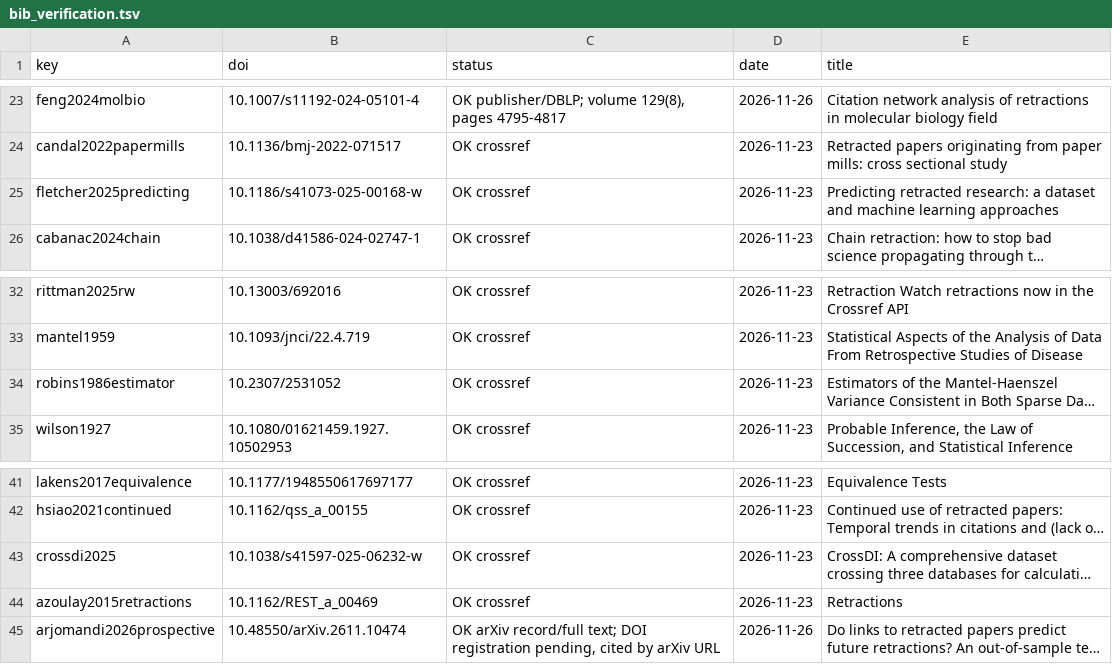
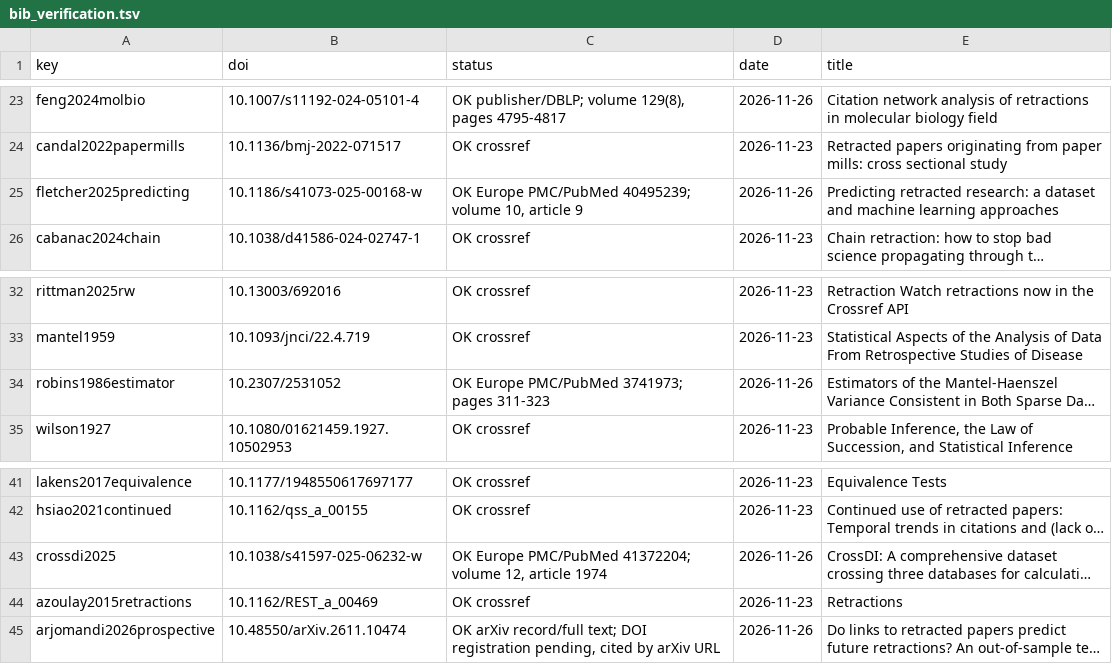
Before and after one commit to HosseinMA96/retracted-disruption-open-data, a TSV file: paper/bib_verification.tsv, drawn as a sheet; only a part is shown, gaps mark what is left out; long unchanged cells end in …; the diff names each change by its address in the sheet, - before the commit and + after, or states it on an @@ line.

```diff
--- a/paper/bib_verification.tsv
+++ b/paper/bib_verification.tsv
-C25 (status): OK crossref
+C25 (status): OK Europe PMC/PubMed 40495239; volume 10, article 9
-D25 (date): 2026-11-23
+D25 (date): 2026-11-26
-C34 (status): OK crossref
+C34 (status): OK Europe PMC/PubMed 3741973; pages 311-323
-D34 (date): 2026-11-23
+D34 (date): 2026-11-26
-C43 (status): OK crossref
+C43 (status): OK Europe PMC/PubMed 41372204; volume 12, article 1974
-D43 (date): 2026-11-23
+D43 (date): 2026-11-26
```
Also changed, not shown: 16 other files.
